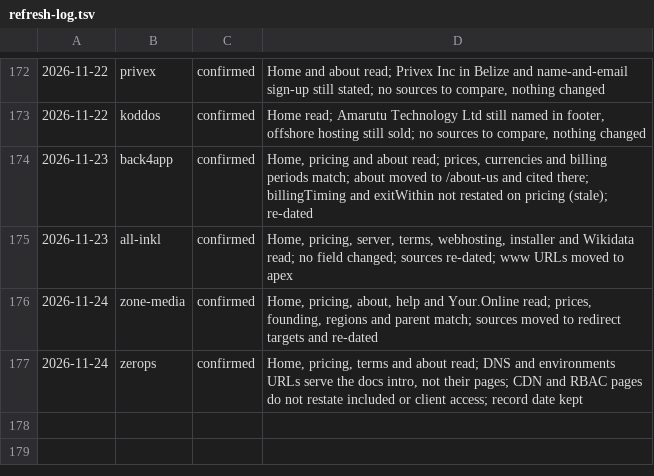
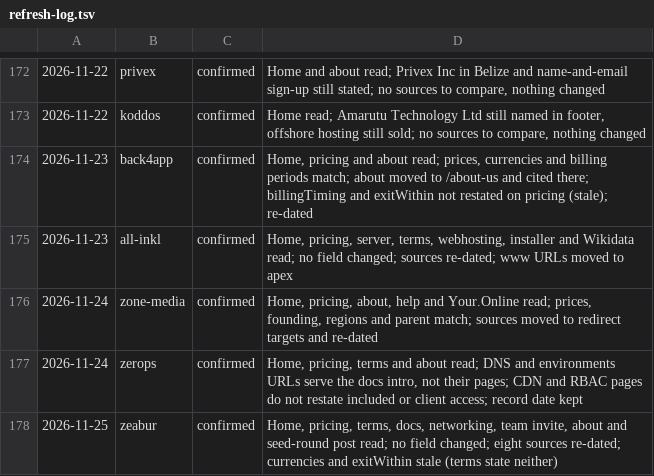
Before and after one commit to fortrabbit/findhost, a TSV file: research/refresh-log.tsv, drawn as a sheet; only a part is shown, gaps mark what is left out.

```diff
--- a/research/refresh-log.tsv
+++ b/research/refresh-log.tsv
@@ -177 +177,2 @@
 2026-11-24	zerops	confirmed	Home, pricing, terms and about read; DNS and environments URLs serve the docs intro, not their pages; CDN and RBAC pages do not restate included or client access; record date kept
+2026-11-25	zeabur	confirmed	Home, pricing, terms, docs, networking, team invite, about and seed-round post read; no field changed; eight sources re-dated; currencies and exitWithin stale (terms state neither)
```
Also changed, not shown: 1 other file.
